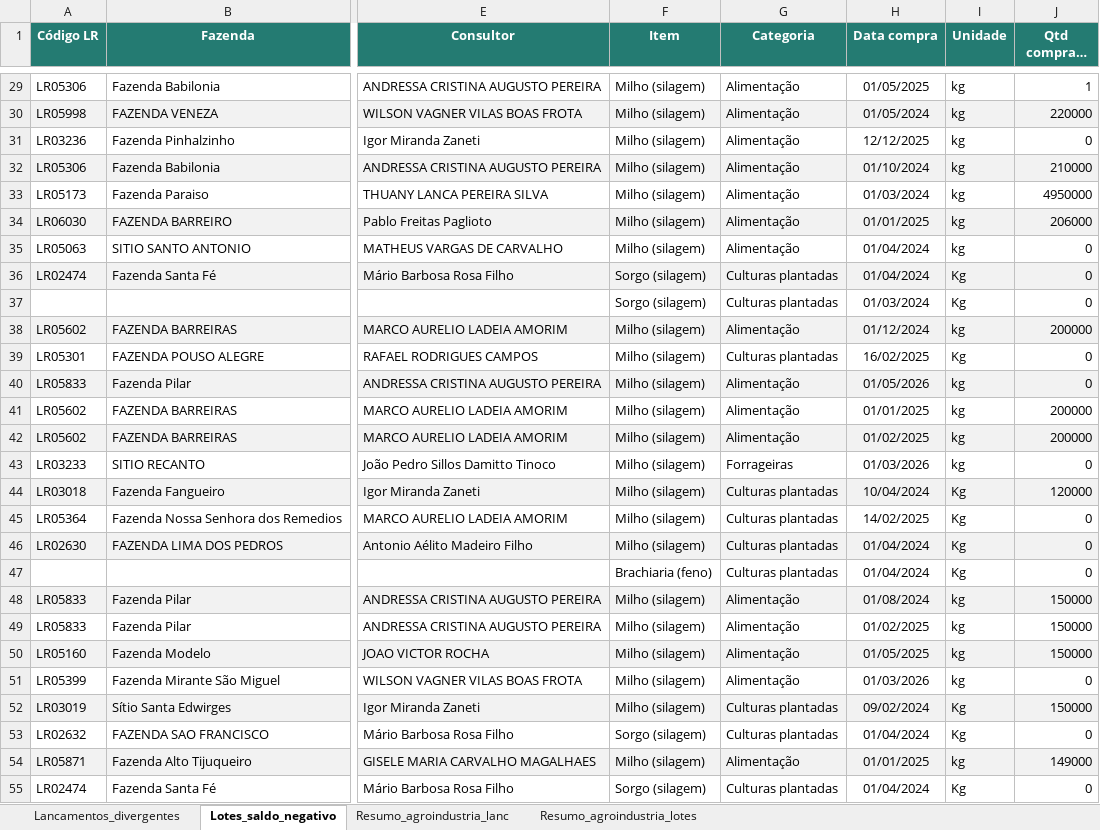
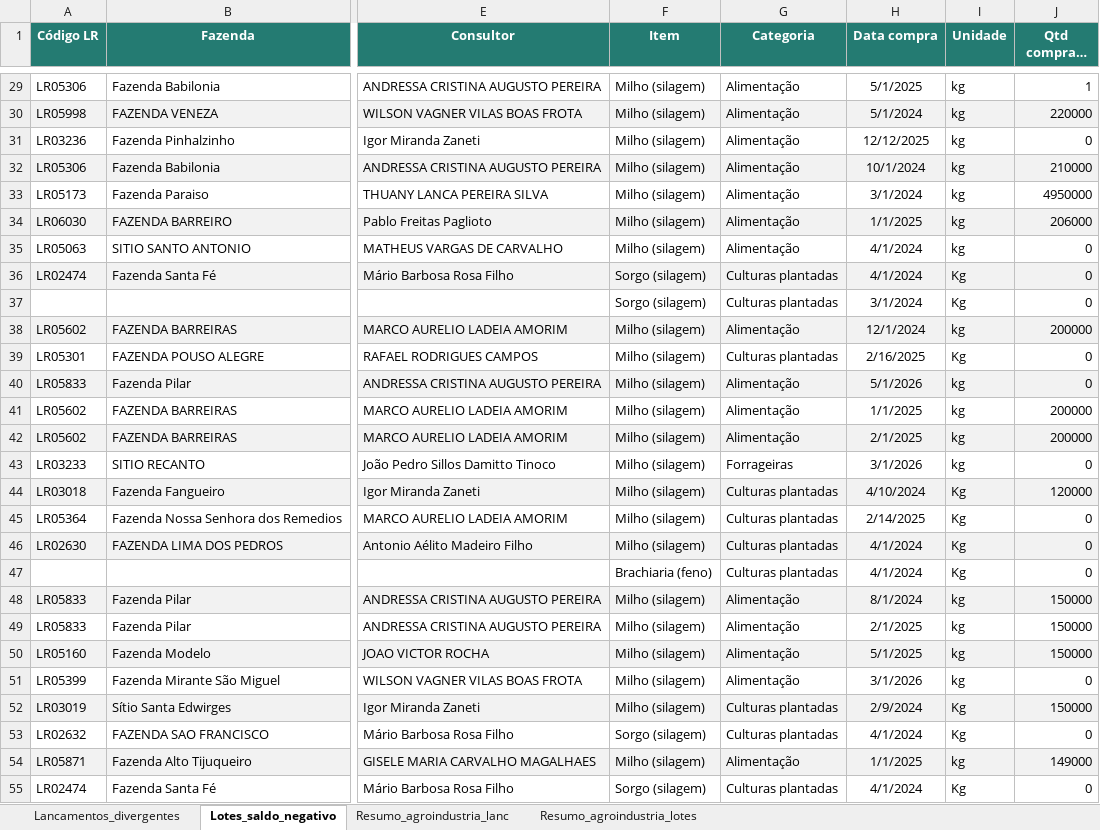
Before and after one commit to noguilhermee/bi-gerencial, an Excel workbook: data/output/2026_10_06_100007_elabore_anexo_inconsistencias_estoque.xlsx, sheet Lotes_saldo_negativo, drawn as a sheet; only a part is shown, gaps mark what is left out; long unchanged cells end in …; values as stored, in another font and other column widths than the file's, no borders; the diff covers the shown part only; the diff names each change by its address in the sheet, - before the commit and + after, or states it on an @@ line.

```diff
--- a/data/output/2026_10_06_100007_elabore_anexo_inconsistencias_estoque.xlsx (sheet Lotes_saldo_negativo)
+++ b/data/output/2026_10_06_100007_elabore_anexo_inconsistencias_estoque.xlsx (sheet Lotes_saldo_negativo)
-H29 (Data compra): 01/05/2025
+H29 (Data compra): 5/1/2025
-H30 (Data compra): 01/05/2024
+H30 (Data compra): 5/1/2024
-H32 (Data compra): 01/10/2024
+H32 (Data compra): 10/1/2024
-H33 (Data compra): 01/03/2024
+H33 (Data compra): 3/1/2024
-H34 (Data compra): 01/01/2025
+H34 (Data compra): 1/1/2025
-H35:H36 (Data compra): 01/04/2024
+H35:H36 (Data compra): 4/1/2024
-H37 (Data compra): 01/03/2024
+H37 (Data compra): 3/1/2024
-H38 (Data compra): 01/12/2024
+H38 (Data compra): 12/1/2024
-H39 (Data compra): 16/02/2025
+H39 (Data compra): 2/16/2025
-H40 (Data compra): 01/05/2026
+H40 (Data compra): 5/1/2026
-H41 (Data compra): 01/01/2025
+H41 (Data compra): 1/1/2025
-H42 (Data compra): 01/02/2025
+H42 (Data compra): 2/1/2025
-H43 (Data compra): 01/03/2026
+H43 (Data compra): 3/1/2026
-H44 (Data compra): 10/04/2024
+H44 (Data compra): 4/10/2024
-H45 (Data compra): 14/02/2025
+H45 (Data compra): 2/14/2025
-H46:H47 (Data compra): 01/04/2024
+H46:H47 (Data compra): 4/1/2024
-H48 (Data compra): 01/08/2024
+H48 (Data compra): 8/1/2024
-H49 (Data compra): 01/02/2025
+H49 (Data compra): 2/1/2025
-H50 (Data compra): 01/05/2025
+H50 (Data compra): 5/1/2025
-H51 (Data compra): 01/03/2026
+H51 (Data compra): 3/1/2026
-H52 (Data compra): 09/02/2024
+H52 (Data compra): 2/9/2024
-H53 (Data compra): 01/04/2024
+H53 (Data compra): 4/1/2024
-H54 (Data compra): 01/01/2025
+H54 (Data compra): 1/1/2025
-H55 (Data compra): 01/04/2024
+H55 (Data compra): 4/1/2024
```
Also changed, not shown: 536 edited cells elsewhere in this sheet, sheet Lancamentos_divergentes, 10 other files.
